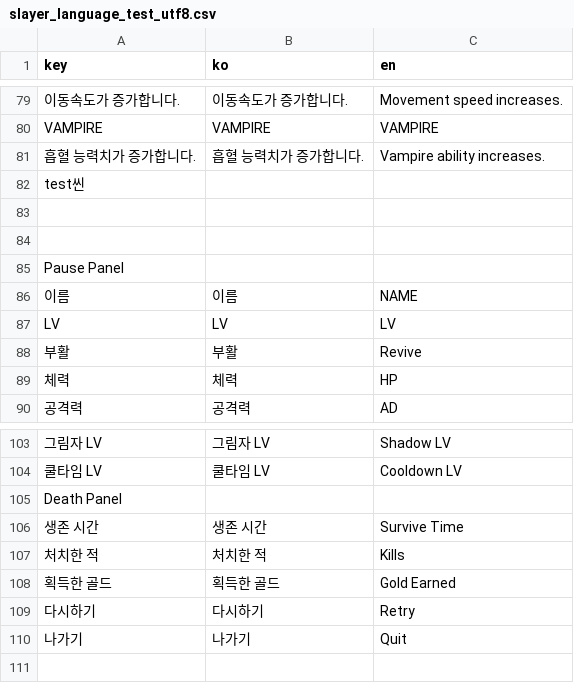
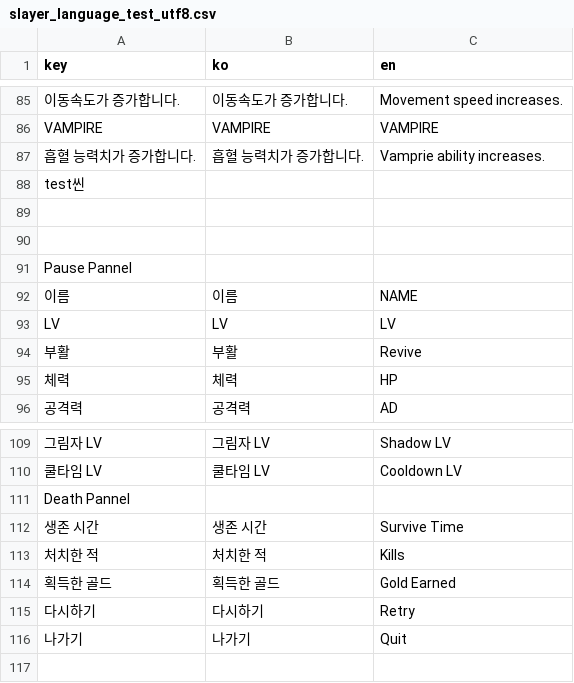
Before and after one commit to GroMoon/Git_Project, a CSV file: SlayerSurvival/static/translation/slayer_language_test_utf8.csv, drawn as a sheet; only a part is shown, gaps mark what is left out; addresses are those after the commit; the diff covers the shown part only; the diff names each change by its address in the sheet, - before the commit and + after, or states it on an @@ line.

```diff
--- a/SlayerSurvival/static/translation/slayer_language_test_utf8.csv
+++ b/SlayerSurvival/static/translation/slayer_language_test_utf8.csv
-C87 (en): Vampire ability increases.
+C87 (en): Vamprie ability increases.
-A91 (key): Pause Panel
+A91 (key): Pause Pannel
-A111 (key): Death Panel
+A111 (key): Death Pannel
```
Also changed, not shown: 15 added rows, 9 removed rows and 3 edited cells elsewhere in this file, 5 other files.
